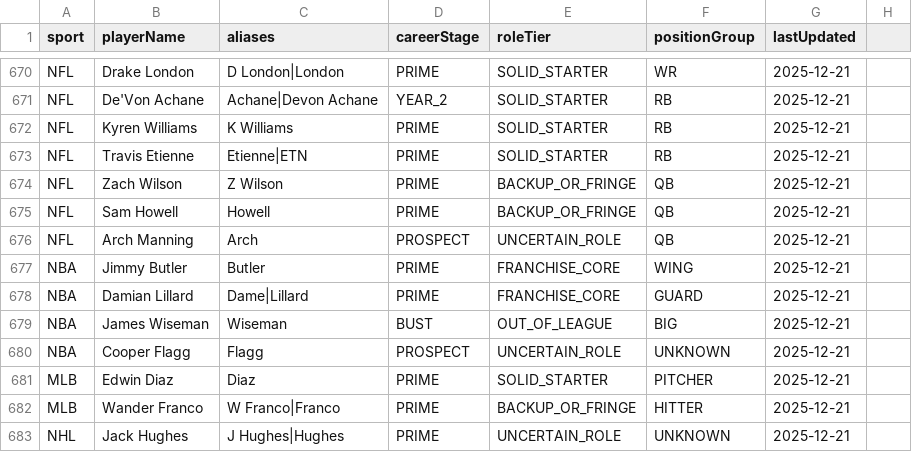
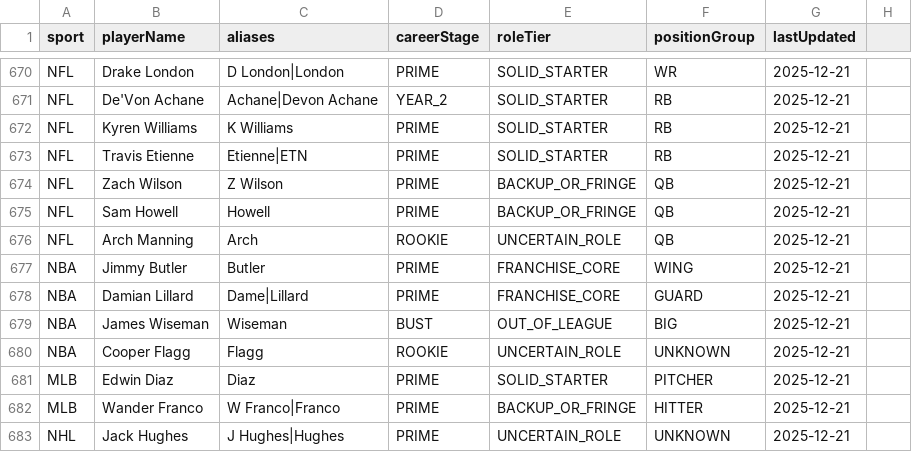
Before and after one commit to jordanlinford/sports-card-portfolio, a CSV file: data/player_status_registry.csv, drawn as a sheet; only a part is shown, gaps mark what is left out.

```diff
--- a/data/player_status_registry.csv
+++ b/data/player_status_registry.csv
@@ -675,3 +675,3 @@ NFL,Zach Wilson,Z Wilson,PRIME,BACKUP_OR_FRINGE,QB,2025-12-21
 NFL,Sam Howell,Howell,PRIME,BACKUP_OR_FRINGE,QB,2025-12-21
-NFL,Arch Manning,Arch,PROSPECT,UNCERTAIN_ROLE,QB,2025-12-21
+NFL,Arch Manning,Arch,ROOKIE,UNCERTAIN_ROLE,QB,2025-12-21
 NBA,Jimmy Butler,Butler,PRIME,FRANCHISE_CORE,WING,2025-12-21
@@ -679,3 +679,3 @@ NBA,Damian Lillard,Dame|Lillard,PRIME,FRANCHISE_CORE,GUARD,2025-12-21
 NBA,James Wiseman,Wiseman,BUST,OUT_OF_LEAGUE,BIG,2025-12-21
-NBA,Cooper Flagg,Flagg,PROSPECT,UNCERTAIN_ROLE,UNKNOWN,2025-12-21
+NBA,Cooper Flagg,Flagg,ROOKIE,UNCERTAIN_ROLE,UNKNOWN,2025-12-21
 MLB,Edwin Diaz,Diaz,PRIME,SOLID_STARTER,PITCHER,2025-12-21
```
Also changed, not shown: 3 other files.
